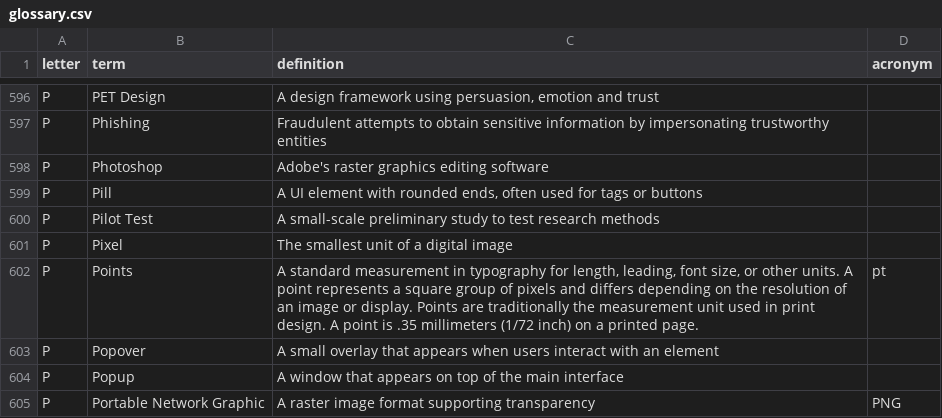
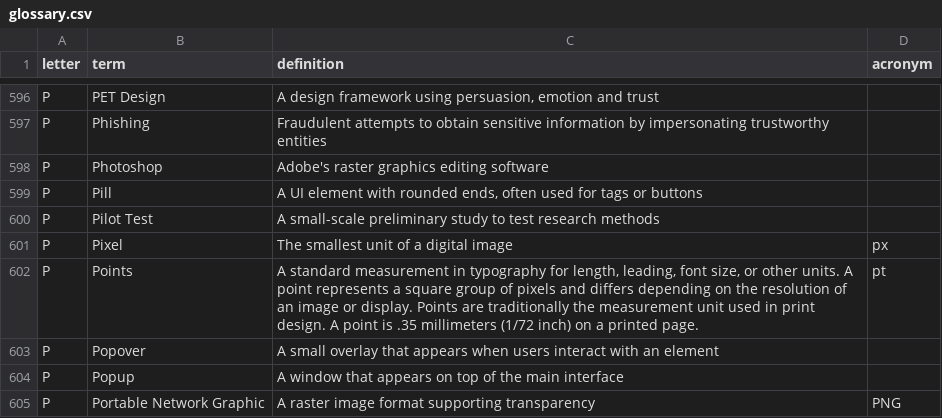
Before and after one commit to calee1/uxglossary, a CSV file: data/glossary.csv, drawn as a sheet; only a part is shown, gaps mark what is left out.

Commit message:
Update glossary: 2026-03-30T03:15:11.740Z

```diff
--- a/data/glossary.csv
+++ b/data/glossary.csv
@@ -600,3 +600,3 @@ P,"Pill","A UI element with rounded ends, often used for tags or buttons",
 P,"Pilot Test","A small-scale preliminary study to test research methods",
-P,"Pixel","The smallest unit of a digital image",
+P,"Pixel","The smallest unit of a digital image",px
 P,"Points","A standard measurement in typography for length, leading, font size, or other units. A point represents a square group of pixels and differs depending on the resolution of an image or display. Points are traditionally the measurement unit used in print design. A point is .35 millimeters (1/72 inch) on a printed page.",pt
```
